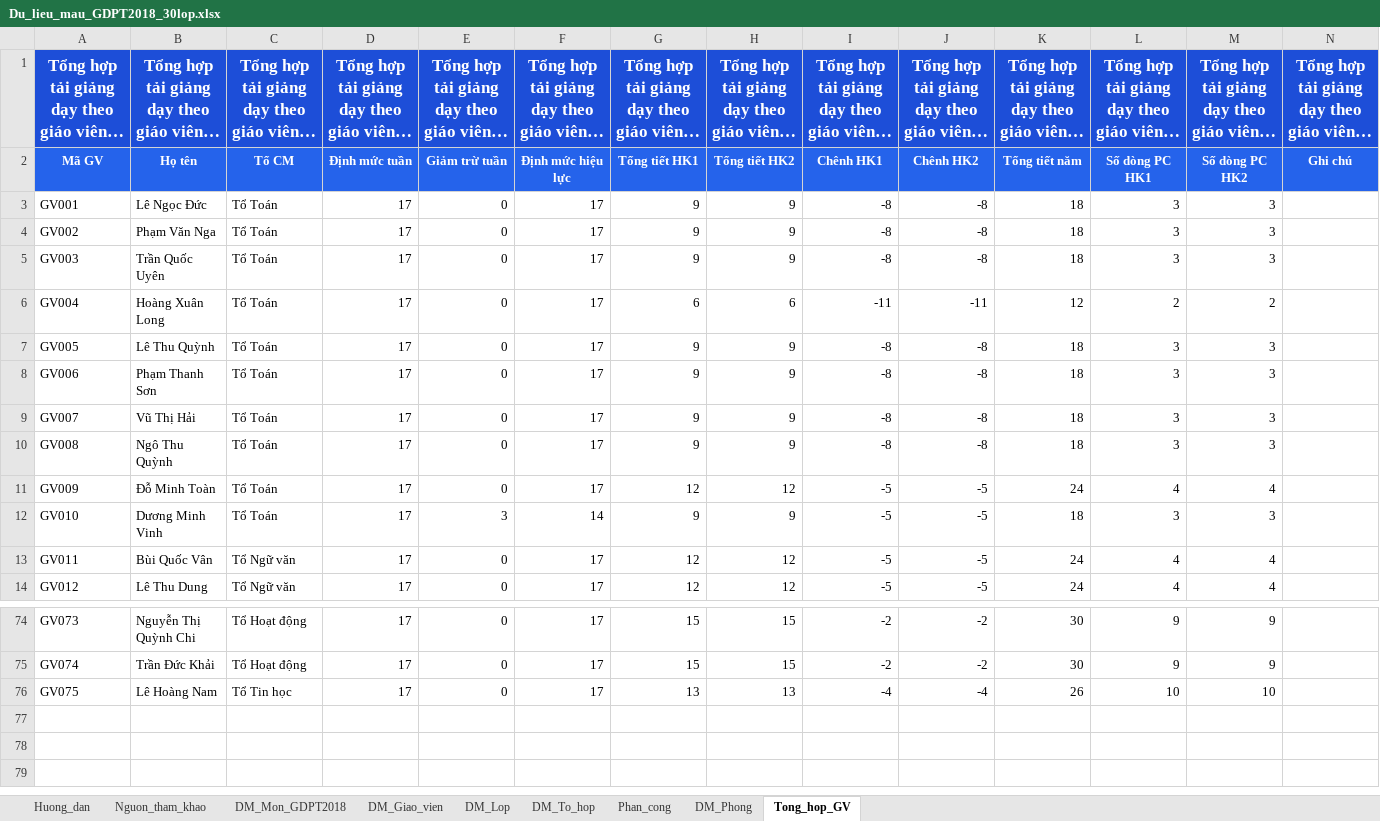
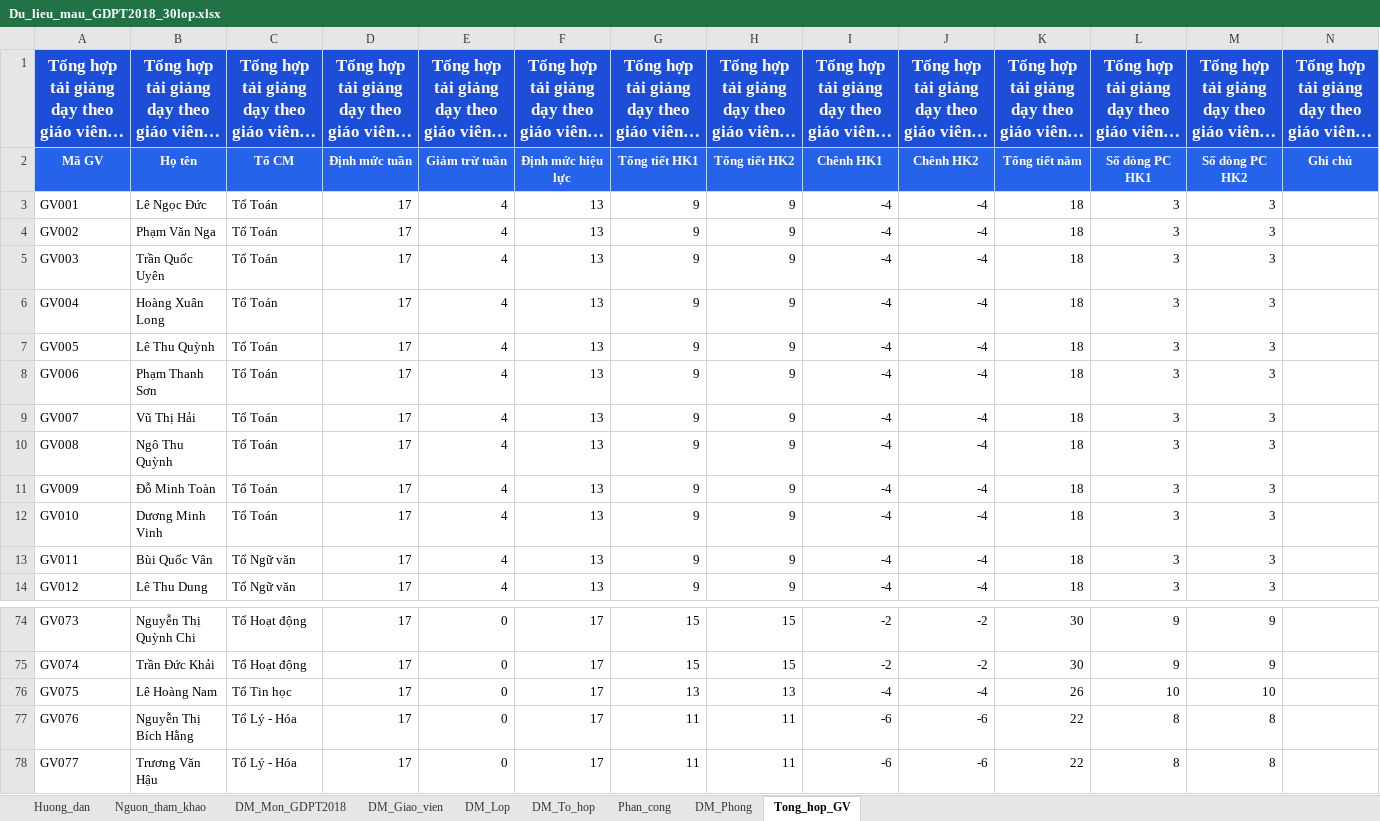
Before and after one commit to Khoidev-01/Timetable_Gen, an Excel workbook: Du_lieu_mau_GDPT2018_30lop.xlsx, sheet Tong_hop_GV, drawn as a sheet; only a part is shown, gaps mark what is left out; long unchanged cells end in …; values as stored, in another font and other column widths than the file's, no borders; the diff covers the shown part only; the diff names each change by its address in the sheet, - before the commit and + after, or states it on an @@ line.

```diff
--- a/Du_lieu_mau_GDPT2018_30lop.xlsx (sheet Tong_hop_GV)
+++ b/Du_lieu_mau_GDPT2018_30lop.xlsx (sheet Tong_hop_GV)
-E3:E11: 0
+E3:E11: 4
-F3:F11: 17
+F3:F11: 13
-I3:I5: -8
+I3:I5: -4
-J3:J5: -8
+J3:J5: -4
-G6: 6
+G6: 9
-H6: 6
+H6: 9
-I6: -11
+I6: -4
-J6: -11
+J6: -4
-K6: 12
+K6: 18
-L6: 2
+L6: 3
-M6: 2
+M6: 3
-I7:I10: -8
+I7:I10: -4
-J7:J10: -8
+J7:J10: -4
-G11: 12
+G11: 9
-H11: 12
+H11: 9
-I11:I14: -5
+I11:I14: -4
-J11:J14: -5
+J11:J14: -4
-K11: 24
+K11: 18
-L11: 4
+L11: 3
-M11: 4
+M11: 3
-E12: 3
+E12: 4
-F12: 14
+F12: 13
-E13:E14: 0
+E13:E14: 4
-F13:F14: 17
+F13:F14: 13
-G13:G14: 12
+G13:G14: 9
-H13:H14: 12
+H13:H14: 9
-K13:K14: 24
+K13:K14: 18
-L13:L14: 4
+L13:L14: 3
-M13:M14: 4
+M13:M14: 3
+row 77: GV076 | Nguyễn Thị Bích Hằng | Tổ Lý - Hóa | 17 | 0 | 17 | 11 | 11 | -6 | -6 | 22 | 8 | 8
+row 78: GV077 | Trương Văn Hậu | Tổ Lý - Hóa | 17 | 0 | 17 | 11 | 11 | -6 | -6 | 22 | 8 | 8
```
Also changed, not shown: 269 edited cells elsewhere in this sheet, sheet Phan_cong, sheet DM_Giao_vien, 5 other files.
